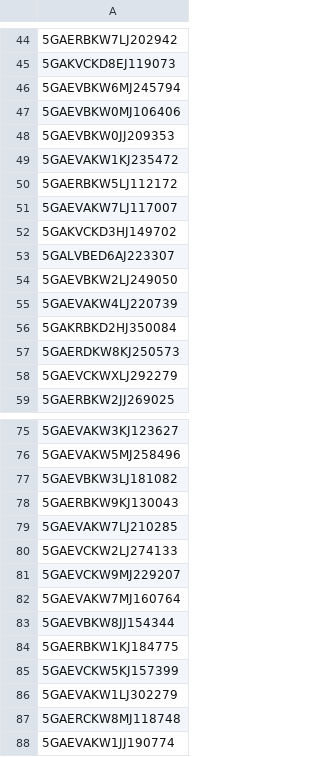
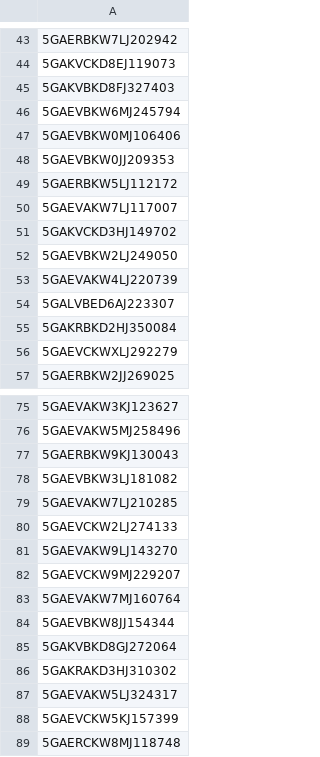
Before and after one commit to Alzaabi2/Carcow, a CSV file: carvins.csv, drawn as a sheet; only a part is shown, gaps mark what is left out; the shorter side is filled out with more unchanged rows; the diff covers the shown part only.

```diff
--- a/carvins.csv
+++ b/carvins.csv
@@ -45,2 +44,3 @@
 5GAKVCKD8EJ119073
+5GAKVBKD8FJ327403
 5GAEVBKW6MJ245794
@@ -48,3 +48,2 @@
 5GAEVBKW0JJ209353
-5GAEVAKW1KJ235472
 5GAERBKW5LJ112172
@@ -52,7 +51,6 @@
 5GAKVCKD3HJ149702
-5GALVBED6AJ223307
 5GAEVBKW2LJ249050
 5GAEVAKW4LJ220739
+5GALVBED6AJ223307
 5GAKRBKD2HJ350084
-5GAERDKW8KJ250573
 5GAEVCKWXLJ292279
@@ -76,6 +76,7 @@
 5GAEVAKW5MJ258496
+5GAERBKW9KJ130043
 5GAEVBKW3LJ181082
-5GAERBKW9KJ130043
 5GAEVAKW7LJ210285
 5GAEVCKW2LJ274133
+5GAEVAKW9LJ143270
 5GAEVCKW9MJ229207
@@ -83,5 +84,6 @@
 5GAEVBKW8JJ154344
-5GAERBKW1KJ184775
+5GAKVBKD8GJ272064
+5GAKRAKD3HJ310302
+5GAEVAKW5LJ324317
 5GAEVCKW5KJ157399
-5GAEVAKW1LJ302279
 5GAERCKW8MJ118748
```
Also changed, not shown: 2 added rows, 3 removed rows, 5 moved rows and 3 edited cells elsewhere in this file, cardata.csv, 2 other files.
